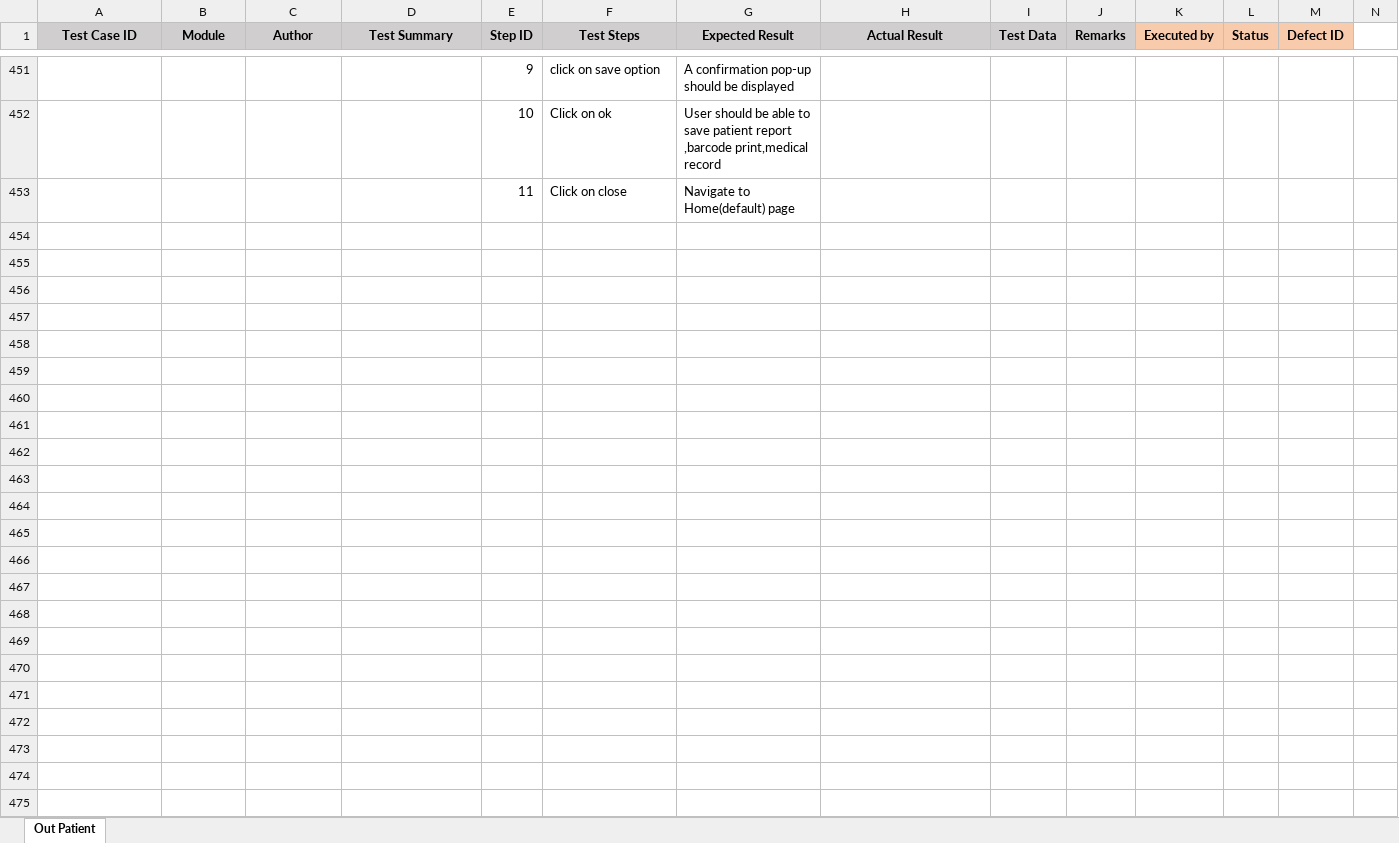
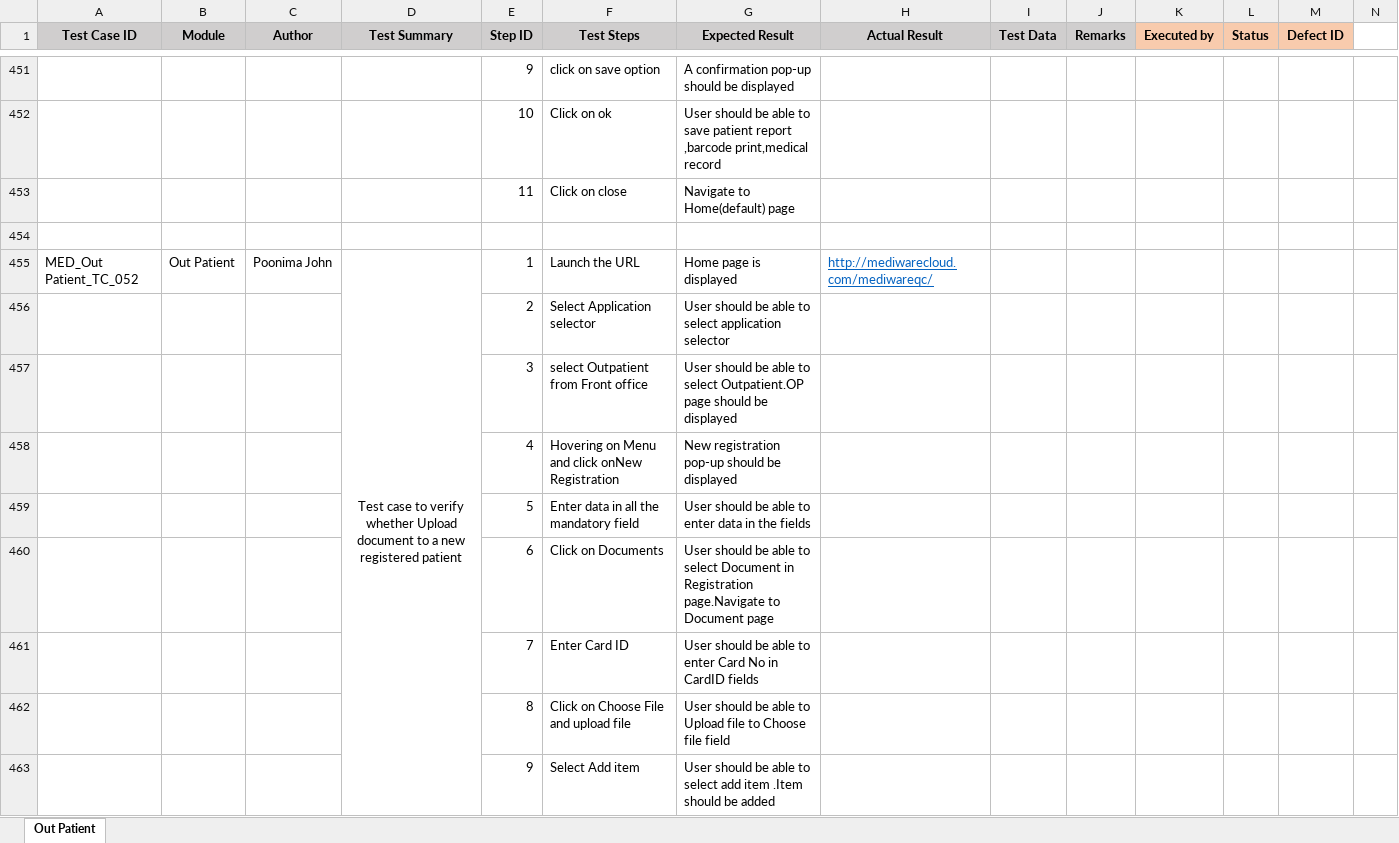
Before and after one commit to RijoJohnPatric/CentralRepository-Mediware, an Excel workbook: Test Case/Poornima/Test Case- Out Patient.xlsx, sheet Out Patient, drawn as a sheet; only a part is shown, gaps mark what is left out; values as stored, in another font and other column widths than the file's, no borders; rows hold the shown columns only; the diff covers the shown part only; the diff names each change by its address in the sheet, - before the commit and + after, or states it on an @@ line.

Commit message:
OP 6/3/19

```diff
--- a/Test Case/Poornima/Test Case- Out Patient.xlsx (sheet Out Patient)
+++ b/Test Case/Poornima/Test Case- Out Patient.xlsx (sheet Out Patient)
+row 454: (empty)
+row 455: MED_Out Patient_TC_052 | Out Patient | Poonima John | Test case to verify whether Upload document to a new registered patient | 1 | Launch the URL | Home page is displayed | http://mediwarecloud.com/mediwareqc/
+row 456:  |  |  |  | 2 | Select Application selector | User should be able to select application selector
+row 457:  |  |  |  | 3 | select Outpatient from Front office | User should be able to select Outpatient.OP page should be displayed
+row 458:  |  |  |  | 4 | Hovering on Menu and click onNew Registration | New registration pop-up should be displayed
+row 459:  |  |  |  | 5 | Enter data in all the mandatory field | User should be able to enter data in the fields
+row 460:  |  |  |  | 6 | Click on Documents | User should be able to select Document in Registration page.Navigate to Document page
+row 461:  |  |  |  | 7 | Enter Card ID | User should be able to enter Card No in CardID fields
+row 462:  |  |  |  | 8 | Click on Choose File and upload file | User should be able to Upload file to Choose file field
+row 463:  |  |  |  | 9 | Select Add item | User should be able to select add item .Item should be added
```
Also changed, not shown: 251 added rows and 2 edited cells elsewhere in this sheet.
